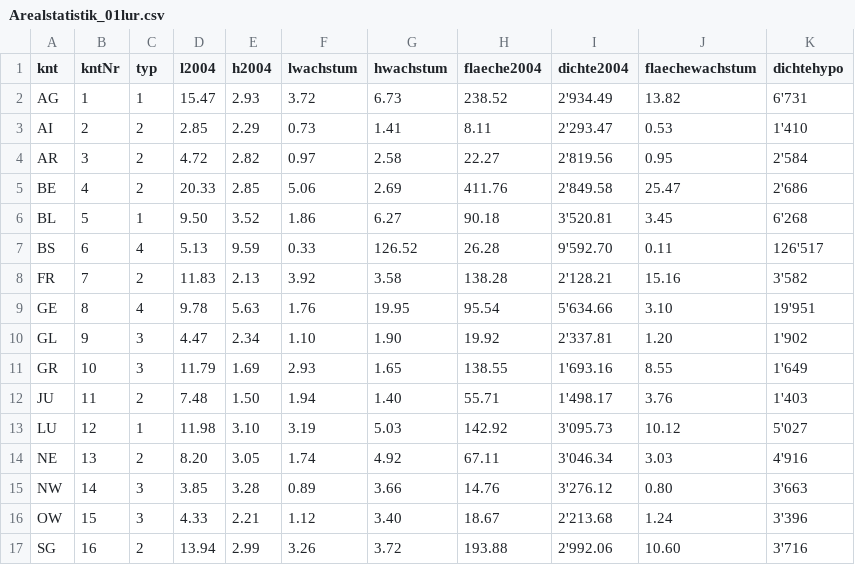
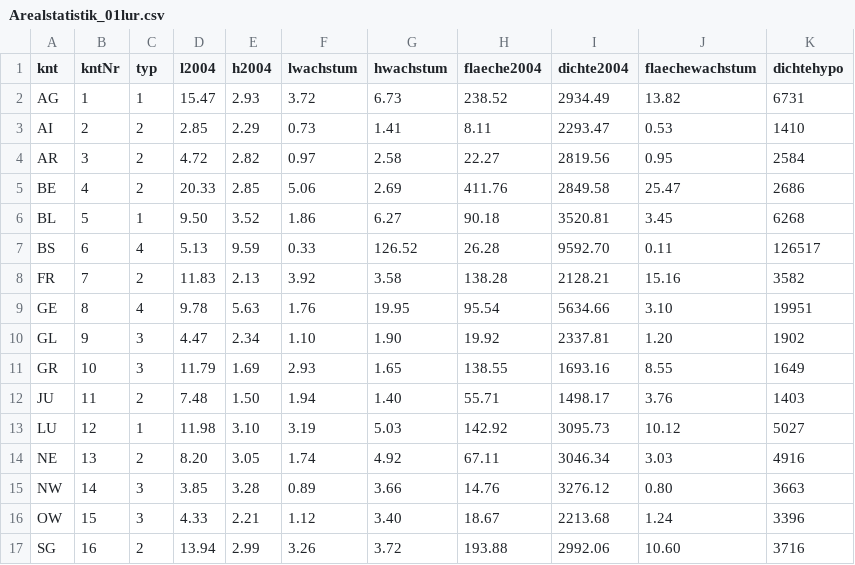
Before and after one commit to schlegeltobias/avs, a CSV file: Arealstatistik_01lur.csv, drawn as a sheet; only a part is shown; the diff covers the shown part only.

Commit message:
Update Arealstatistik_01lur.csv

```diff
--- a/Arealstatistik_01lur.csv
+++ b/Arealstatistik_01lur.csv
@@ -1,17 +1,17 @@
 knt,kntNr,typ,l2004,h2004,lwachstum,hwachstum,flaeche2004,dichte2004,flaechewachstum,dichtehypo
-AG,1,1,15.47,2.93,3.72,6.73,238.52,2'934.49,13.82,6'731
-AI,2,2,2.85,2.29,0.73,1.41,8.11,2'293.47,0.53,1'410
-AR,3,2,4.72,2.82,0.97,2.58,22.27,2'819.56,0.95,2'584
-BE,4,2,20.33,2.85,5.06,2.69,411.76,2'849.58,25.47,2'686
-BL,5,1,9.50,3.52,1.86,6.27,90.18,3'520.81,3.45,6'268
-BS,6,4,5.13,9.59,0.33,126.52,26.28,9'592.70,0.11,126'517
-FR,7,2,11.83,2.13,3.92,3.58,138.28,2'128.21,15.16,3'582
-GE,8,4,9.78,5.63,1.76,19.95,95.54,5'634.66,3.10,19'951
-GL,9,3,4.47,2.34,1.10,1.90,19.92,2'337.81,1.20,1'902
-GR,10,3,11.79,1.69,2.93,1.65,138.55,1'693.16,8.55,1'649
-JU,11,2,7.48,1.50,1.94,1.40,55.71,1'498.17,3.76,1'403
-LU,12,1,11.98,3.10,3.19,5.03,142.92,3'095.73,10.12,5'027
-NE,13,2,8.20,3.05,1.74,4.92,67.11,3'046.34,3.03,4'916
-NW,14,3,3.85,3.28,0.89,3.66,14.76,3'276.12,0.80,3'663
-OW,15,3,4.33,2.21,1.12,3.40,18.67,2'213.68,1.24,3'396
-SG,16,2,13.94,2.99,3.26,3.72,193.88,2'992.06,10.60,3'716
+AG,1,1,15.47,2.93,3.72,6.73,238.52,2934.49,13.82,6731
+AI,2,2,2.85,2.29,0.73,1.41,8.11,2293.47,0.53,1410
+AR,3,2,4.72,2.82,0.97,2.58,22.27,2819.56,0.95,2584
+BE,4,2,20.33,2.85,5.06,2.69,411.76,2849.58,25.47,2686
+BL,5,1,9.50,3.52,1.86,6.27,90.18,3520.81,3.45,6268
+BS,6,4,5.13,9.59,0.33,126.52,26.28,9592.70,0.11,126517
+FR,7,2,11.83,2.13,3.92,3.58,138.28,2128.21,15.16,3582
+GE,8,4,9.78,5.63,1.76,19.95,95.54,5634.66,3.10,19951
+GL,9,3,4.47,2.34,1.10,1.90,19.92,2337.81,1.20,1902
+GR,10,3,11.79,1.69,2.93,1.65,138.55,1693.16,8.55,1649
+JU,11,2,7.48,1.50,1.94,1.40,55.71,1498.17,3.76,1403
+LU,12,1,11.98,3.10,3.19,5.03,142.92,3095.73,10.12,5027
+NE,13,2,8.20,3.05,1.74,4.92,67.11,3046.34,3.03,4916
+NW,14,3,3.85,3.28,0.89,3.66,14.76,3276.12,0.80,3663
+OW,15,3,4.33,2.21,1.12,3.40,18.67,2213.68,1.24,3396
+SG,16,2,13.94,2.99,3.26,3.72,193.88,2992.06,10.60,3716
```
Also changed, not shown: 20 edited cells elsewhere in this file.
